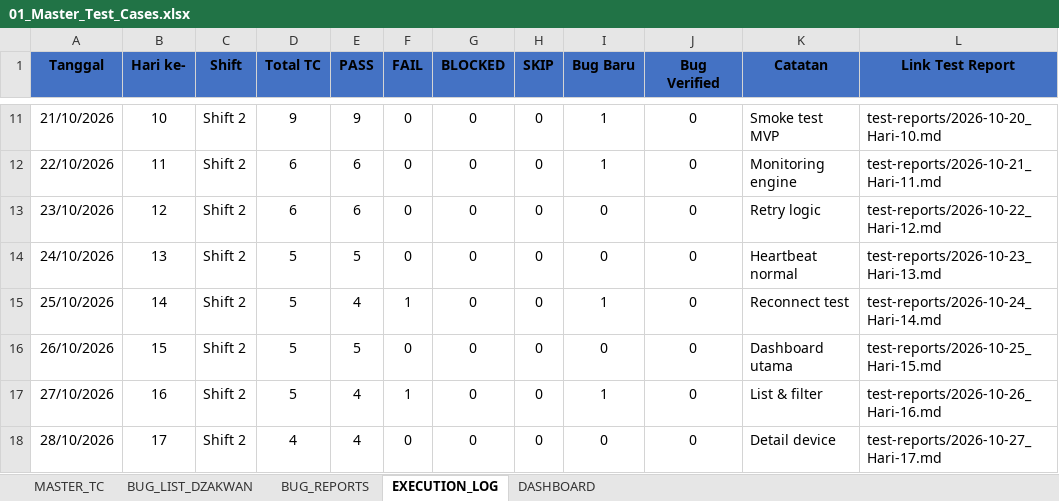
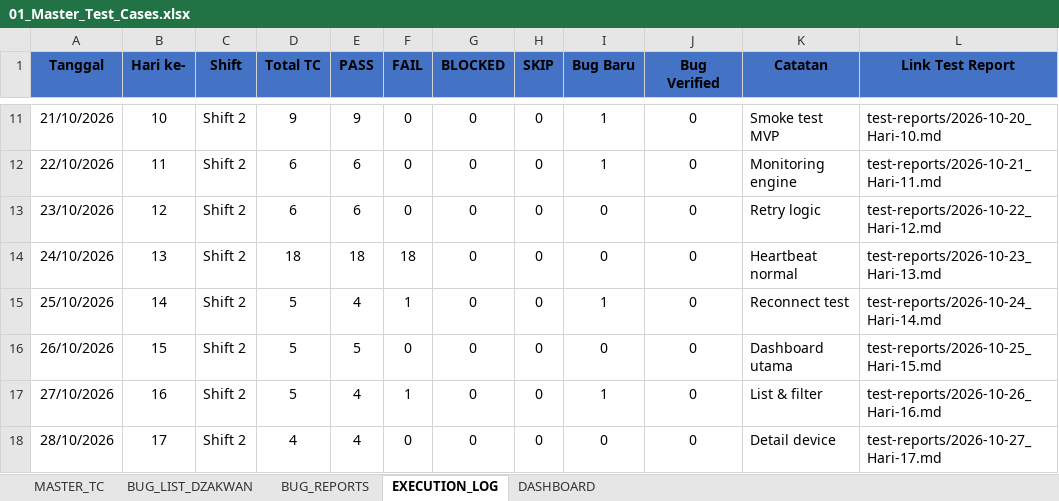
Before and after one commit to T-AIMS/T-AIMS, an Excel workbook: docs/qa-testing/01_Master_Test_Cases.xlsx, sheet EXECUTION_LOG, drawn as a sheet; only a part is shown, gaps mark what is left out; values as stored, in another font and other column widths than the file's, no borders; the diff names each change by its address in the sheet, - before the commit and + after, or states it on an @@ line.

```diff
--- a/docs/qa-testing/01_Master_Test_Cases.xlsx (sheet EXECUTION_LOG)
+++ b/docs/qa-testing/01_Master_Test_Cases.xlsx (sheet EXECUTION_LOG)
-D14 (Total TC): 5
+D14 (Total TC): 18
-E14 (PASS): 5
+E14 (PASS): 18
-F14 (FAIL): 0
+F14 (FAIL): 18
```
Also changed, not shown: sheet MASTER_TC, 25 other files.
